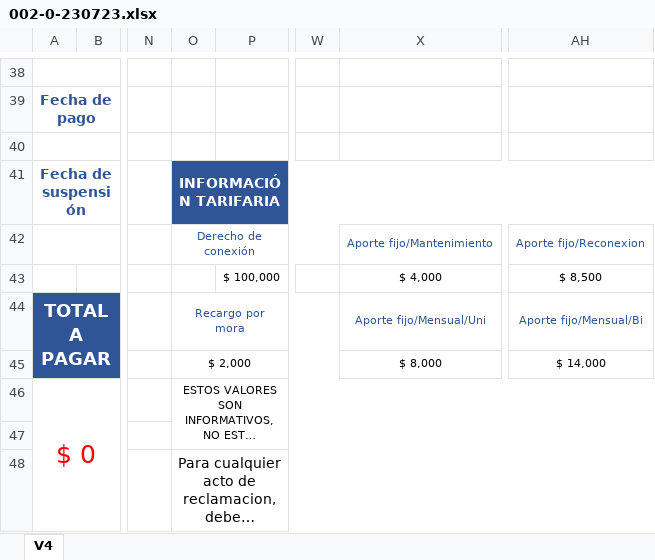
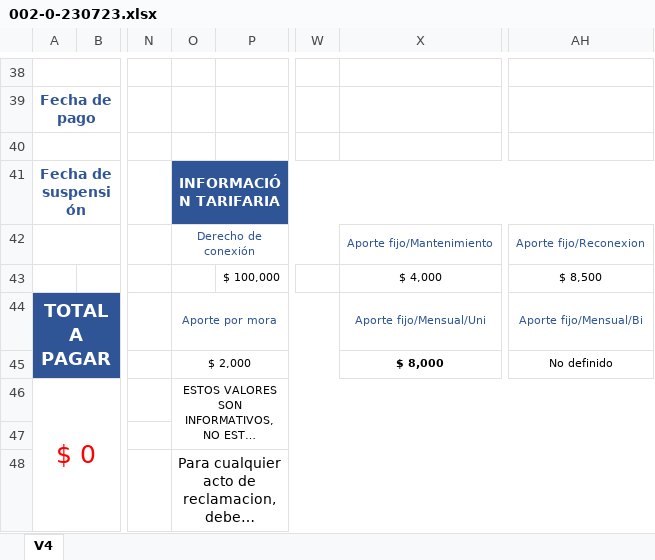
Before and after one commit to brahiamcarmen/SAI, an Excel workbook: static/ModeloFactura/002-0-230723.xlsx, sheet V4, drawn as a sheet; only a part is shown, gaps mark what is left out; long unchanged cells end in …; values as stored, in another font and other column widths than the file's, no borders; charts and pictures not drawn; the diff names each change by its address in the sheet, - before the commit and + after, or states it on an @@ line.

```diff
--- a/static/ModeloFactura/002-0-230723.xlsx (sheet V4)
+++ b/static/ModeloFactura/002-0-230723.xlsx (sheet V4)
-O44: Recargo por mora
+O44: Aporte por mora
-X45 bold: off
+X45 bold: on
-AH45: $ 14,000
+AH45: No definido
```
Also changed, not shown: charts or pictures, 16 other files.
